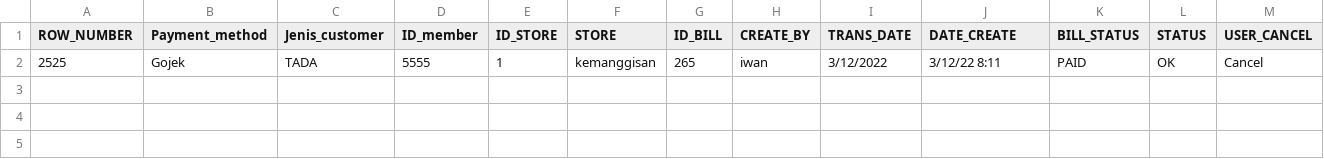
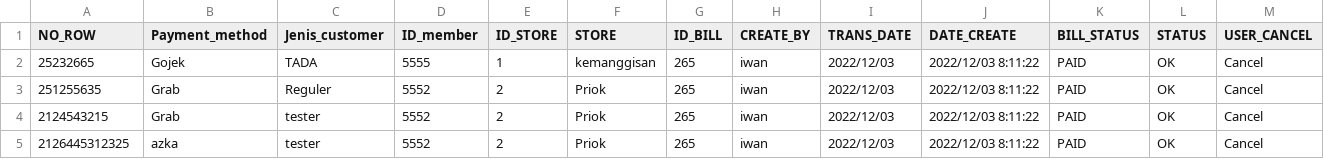
Before and after one commit to firhantama/DWH, a CSV file: test_dwh.csv, drawn as a sheet; only a part is shown; rows hold the shown columns only; the diff names each change by its address in the sheet, - before the commit and + after, or states it on an @@ line.

Commit message:
udah bisa narik date, int, datetime

```diff
--- a/test_dwh.csv
+++ b/test_dwh.csv
-A1: ROW_NUMBER
+A1: NO_ROW
-A2 (NO_ROW): 2525
+A2 (NO_ROW): 25232665
-I2 (TRANS_DATE): 3/12/2022
+I2 (TRANS_DATE): 2022/12/03
-J2 (DATE_CREATE): 3/12/22 8:11
+J2 (DATE_CREATE): 2022/12/03 8:11:22
+row 3: 251255635 | Grab | Reguler | 5552 | 2 | Priok | 265 | iwan | 2022/12/03 | 2022/12/03 8:11:22 | PAID | OK | Cancel
+row 4: 2124543215 | Grab | tester | 5552 | 2 | Priok | 265 | iwan | 2022/12/03 | 2022/12/03 8:11:22 | PAID | OK | Cancel
+row 5: 2126445312325 | azka | tester | 5552 | 2 | Priok | 265 | iwan | 2022/12/03 | 2022/12/03 8:11:22 | PAID | OK | Cancel
```
Also changed, not shown: 2 other files.
